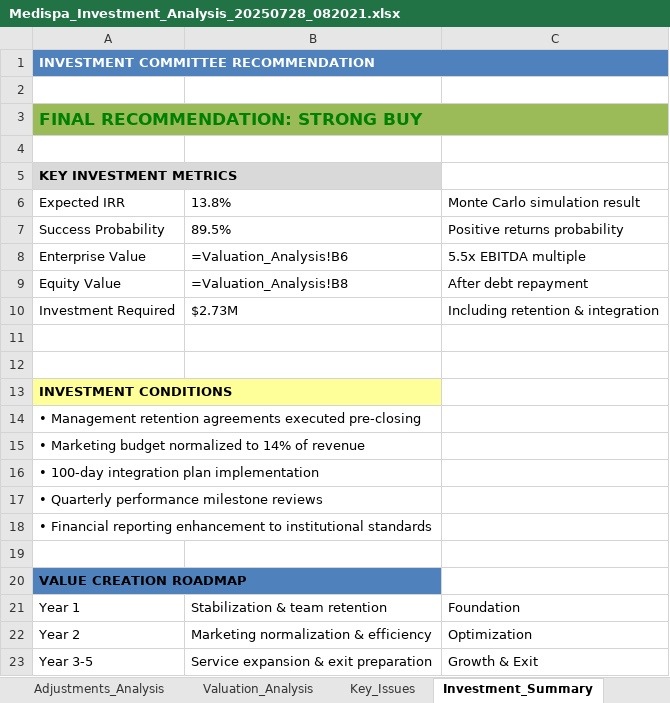
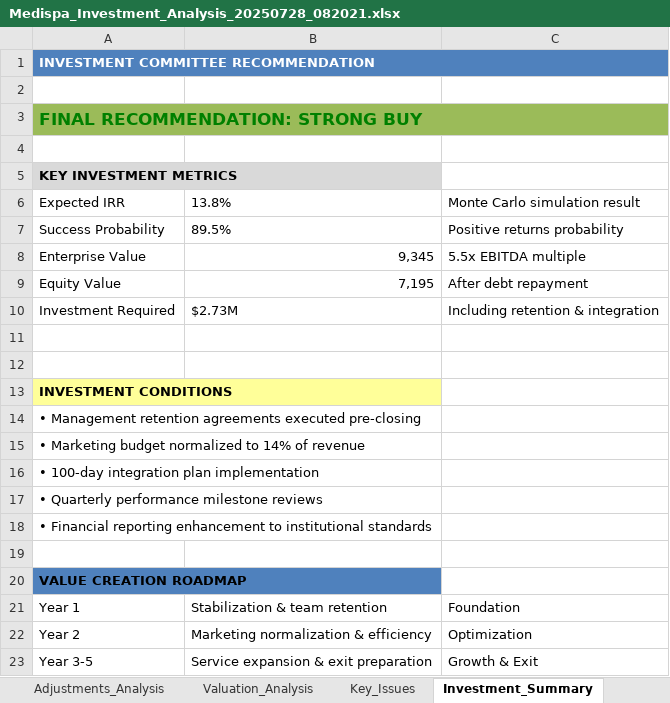
Before and after one commit to Bwillia13x/epv-valuation-pro, an Excel workbook: Medispa_Investment_Analysis_20250728_082021.xlsx, sheet Investment_Summary, drawn as a sheet; values as stored, in another font and other column widths than the file's, no borders; formulas without a stored value are shown as written; the diff names each change by its address in the sheet, - before the commit and + after, or states it on an @@ line.

```diff
--- a/Medispa_Investment_Analysis_20250728_082021.xlsx (sheet Investment_Summary)
+++ b/Medispa_Investment_Analysis_20250728_082021.xlsx (sheet Investment_Summary)
-B8: =Valuation_Analysis!B6
+B8: 9,345
-B9: =Valuation_Analysis!B8
+B9: 7,195
```
Also changed, not shown: sheet Adjustments_Analysis, sheet Valuation_Analysis, sheet Key_Issues, sheet P&L_Analysis, Medispa_Investment_Analysis_20250728_081541.xlsx, 13 other files.
